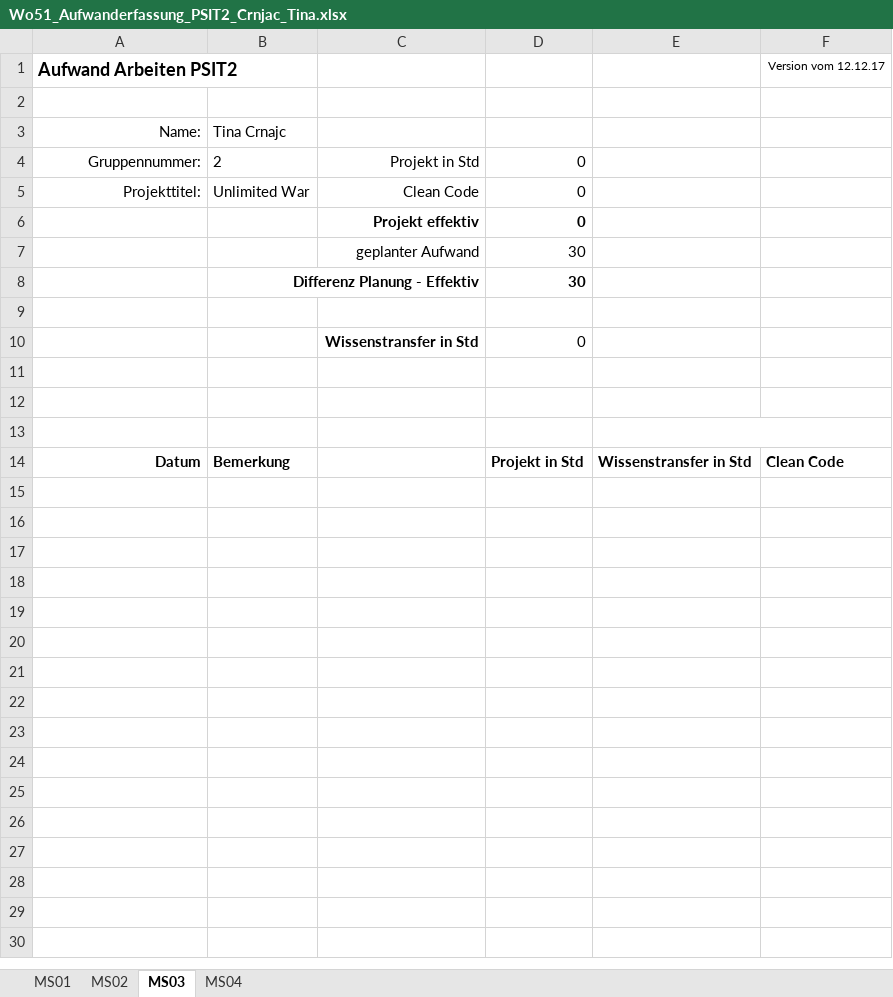
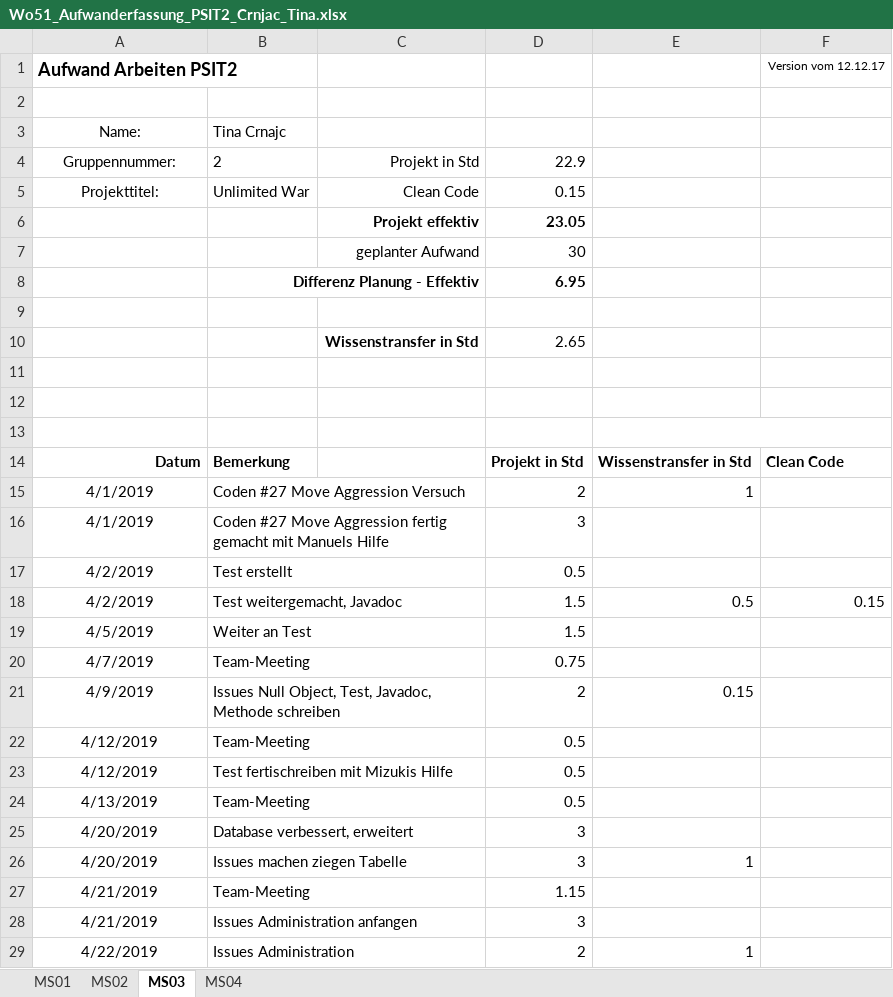
Before and after one commit to Litschen/unlimitedWar, an Excel workbook: documents/30_Planung/Wo51_Aufwanderfassung_PSIT2_Crnjac_Tina.xlsx, sheet MS03, drawn as a sheet; values as stored, in another font and other column widths than the file's, no borders; the diff names each change by its address in the sheet, - before the commit and + after, or states it on an @@ line.

Commit message:
Add files via upload

```diff
--- a/documents/30_Planung/Wo51_Aufwanderfassung_PSIT2_Crnjac_Tina.xlsx (sheet MS03)
+++ b/documents/30_Planung/Wo51_Aufwanderfassung_PSIT2_Crnjac_Tina.xlsx (sheet MS03)
-A3:A5 alignment: right
+A3:A5 alignment: center
-D4: 0
+D4: 22.9
-D5: 0
+D5: 0.15
-D6: 0
+D6: 23.05
-D8: 30
+D8: 6.95
-D10: 0
+D10: 2.65
+row 15: 4/1/2019 | Coden #27 Move Aggression Versuch |  | 2 | 1
+row 16: 4/1/2019 | Coden #27 Move Aggression fertig gemacht mit Manuels Hilfe |  | 3
+row 17: 4/2/2019 | Test erstellt |  | 0.5
+row 18: 4/2/2019 | Test weitergemacht, Javadoc |  | 1.5 | 0.5 | 0.15
+row 19: 4/5/2019 | Weiter an Test |  | 1.5
+row 20: 4/7/2019 | Team-Meeting |  | 0.75
+row 21: 4/9/2019 | Issues Null Object, Test, Javadoc, Methode schreiben |  | 2 | 0.15
+row 22: 4/12/2019 | Team-Meeting |  | 0.5
+row 23: 4/12/2019 | Test fertischreiben mit Mizukis Hilfe |  | 0.5
+row 24: 4/13/2019 | Team-Meeting |  | 0.5
+row 25: 4/20/2019 | Database verbessert, erweitert |  | 3
+row 26: 4/20/2019 | Issues machen ziegen Tabelle |  | 3 | 1
+row 27: 4/21/2019 | Team-Meeting |  | 1.15
+row 28: 4/21/2019 | Issues Administration anfangen |  | 3
+row 29: 4/22/2019 | Issues Administration |  | 2 | 1
```
